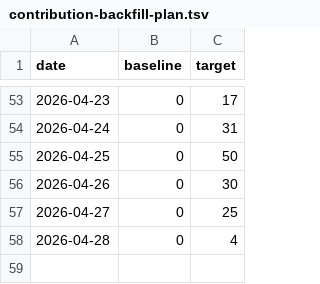
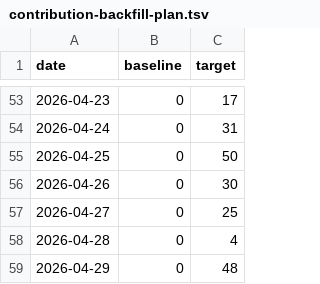
Before and after one commit to antony502189-max/NYC-Urban-Demand-Intelligence, a TSV file: docs/contribution-backfill-plan.tsv, drawn as a sheet; only a part is shown, gaps mark what is left out.

Commit message:
chore: backfill activity 2026-04-29 1/48

```diff
--- a/docs/contribution-backfill-plan.tsv
+++ b/docs/contribution-backfill-plan.tsv
@@ -58 +58,2 @@ date	baseline	target
 2026-04-28	0	4
+2026-04-29	0	48
```
Also changed, not shown: 1 other file.
